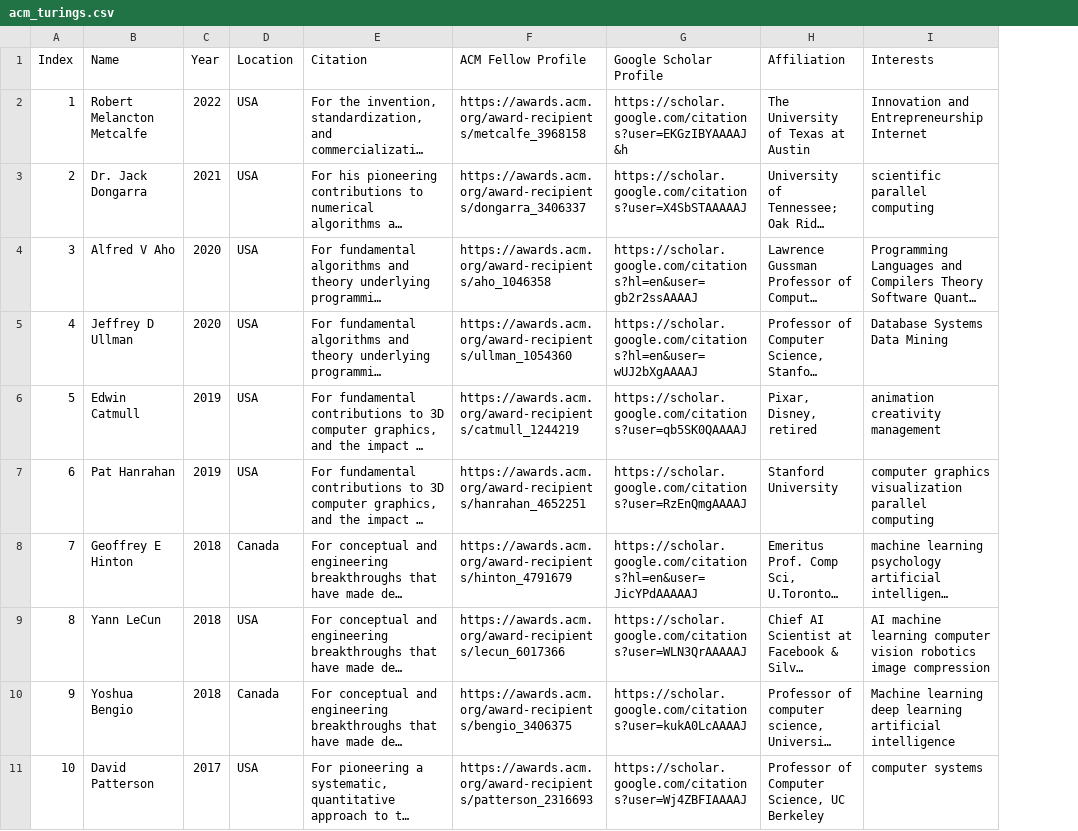
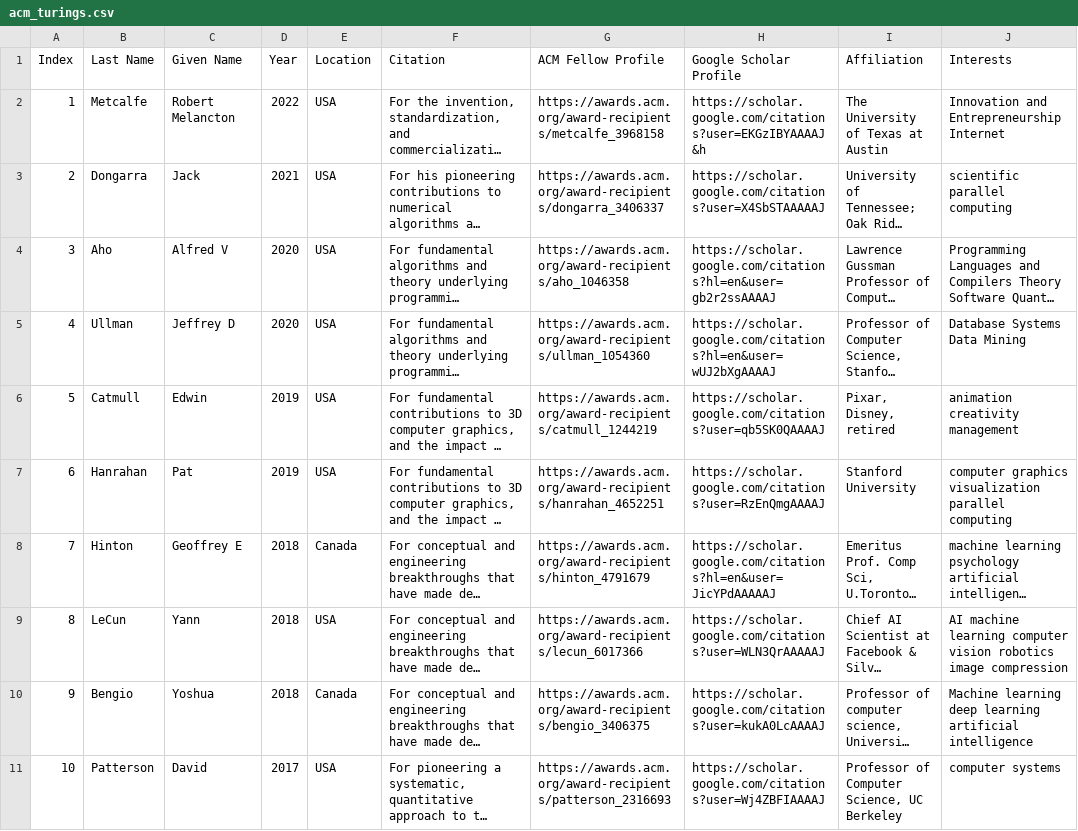
Before and after one commit to lintool/cs-big-cows, a CSV file: acm_turing_awards/acm_turings.csv, drawn as a sheet; only a part is shown; long unchanged cells end in …; removed rows and columns are numbered as before the commit, all else as after; the diff names each change by its address in the sheet, - before the commit and + after, or states it on an @@ line.

Commit message:
Fix naming to last, given name

```diff
--- a/acm_turing_awards/acm_turings.csv
+++ b/acm_turing_awards/acm_turings.csv
-column B (Name), rows 2-11: Robert Melancton Metcalfe | Dr. Jack Dongarra | Alfred V Aho | Jeffrey D Ullman | Edwin Catmull | Pat Hanrahan | Geoffrey E Hinton | Yann LeCun | Yoshua Bengio | David Patterson
+column B (Last Name), rows 2-11: Metcalfe | Dongarra | Aho | Ullman | Catmull | Hanrahan | Hinton | LeCun | Bengio | Patterson
+column C (Given Name), rows 2-11: Robert Melancton | Jack | Alfred V | Jeffrey D | Edwin | Pat | Geoffrey E | Yann | Yoshua | David
```
Also changed, not shown: 3 other files.
